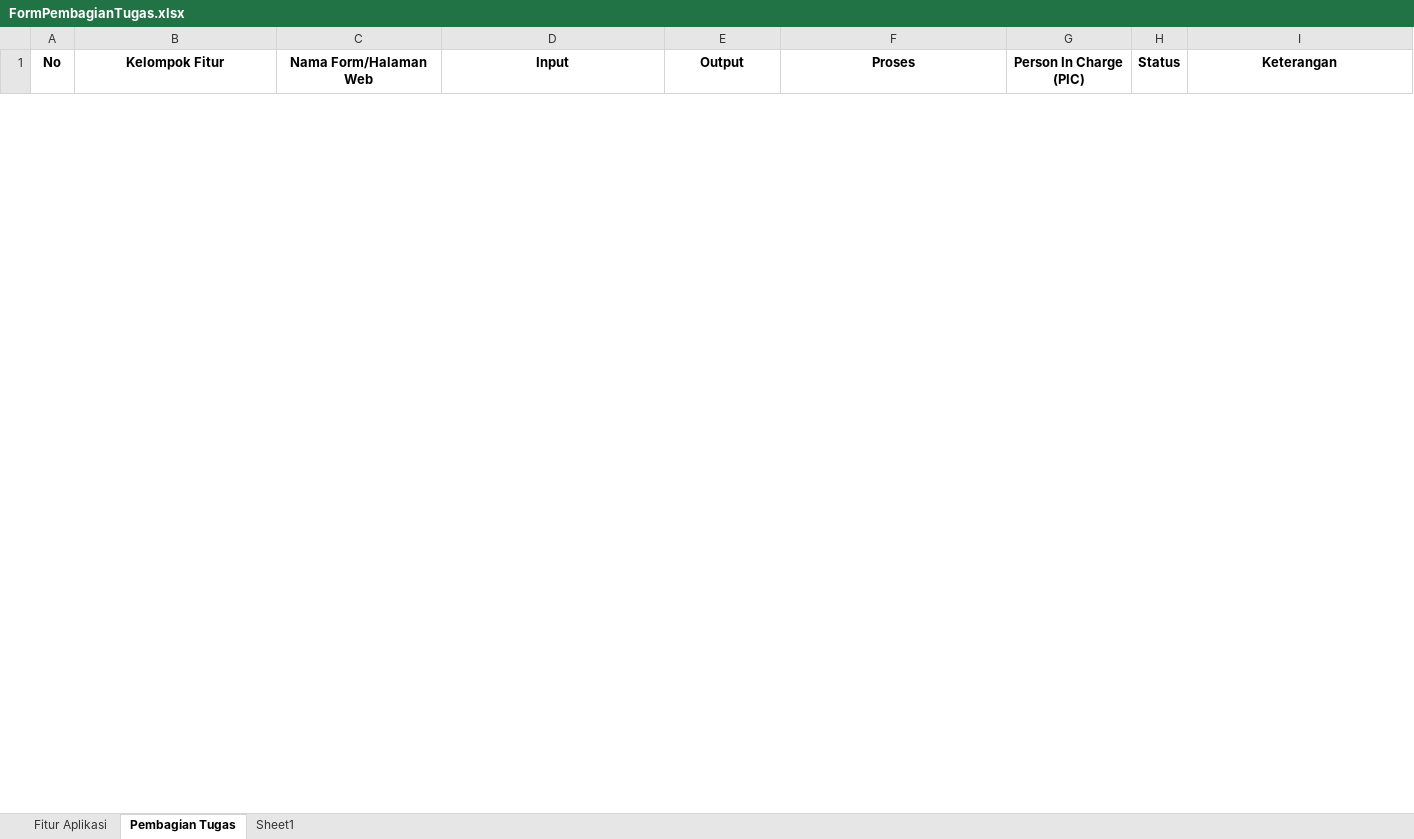
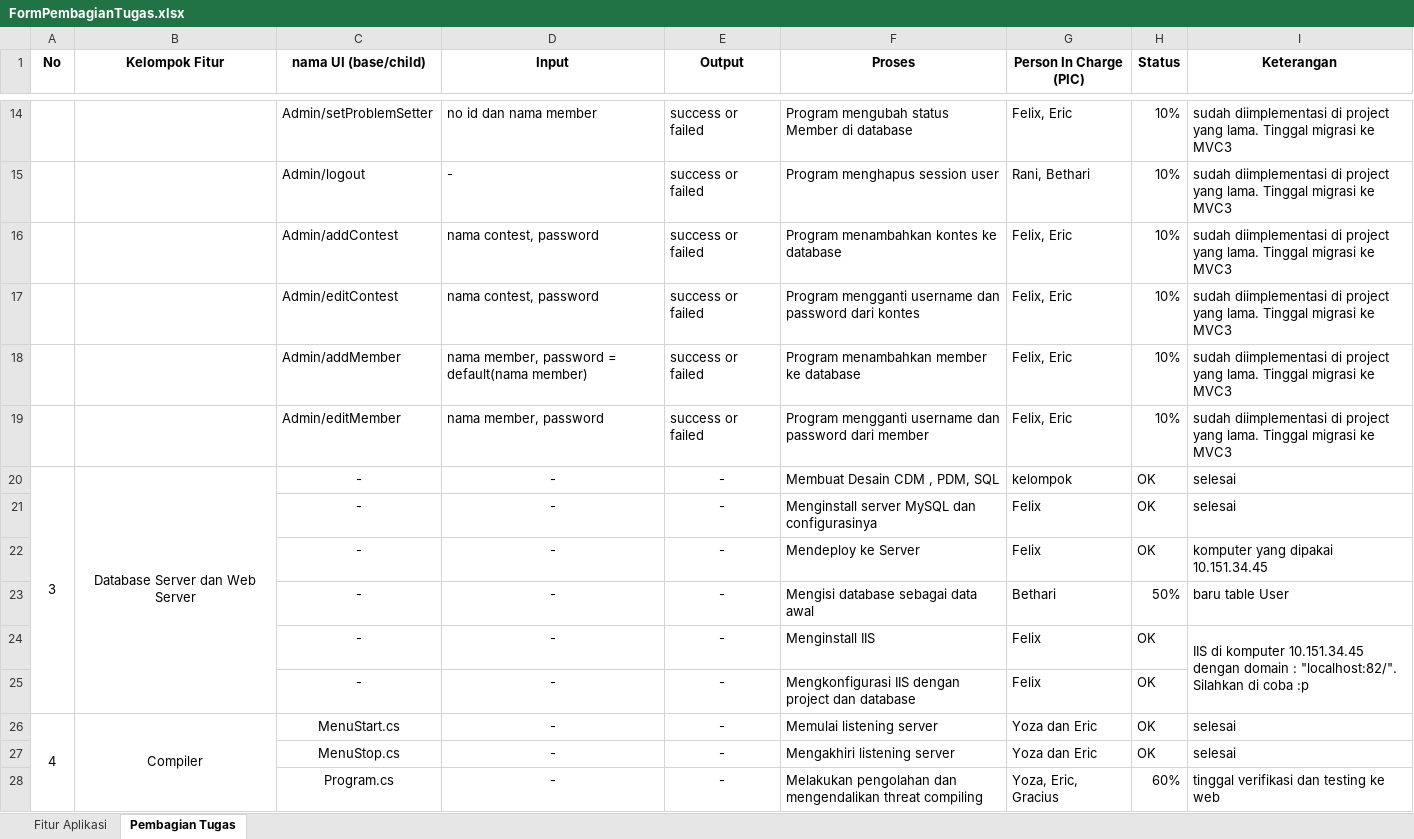
Before and after one commit to ericgosno/lpoj-dotnet2012, an Excel workbook: FormPembagianTugas.xlsx, sheet Pembagian Tugas, drawn as a sheet; only a part is shown, gaps mark what is left out; values as stored, in another font and other column widths than the file's, no borders; the diff covers the shown part only; the diff names each change by its address in the sheet, - before the commit and + after, or states it on an @@ line.

```diff
--- a/FormPembagianTugas.xlsx (sheet Pembagian Tugas)
+++ b/FormPembagianTugas.xlsx (sheet Pembagian Tugas)
-sheet tab: Sheet1
-C1: Nama Form/Halaman Web
+C1: nama UI (base/child)
+row 14:  |  | Admin/setProblemSetter | no id dan nama member | success or failed | Program mengubah status Member di database | Felix, Eric | 10% | sudah diimplementasi di project yang lama. Tinggal migrasi ke MVC3
+row 15:  |  | Admin/logout | - | success or failed | Program menghapus session user | Rani, Bethari | 10% | sudah diimplementasi di project yang lama. Tinggal migrasi ke MVC3
+row 16:  |  | Admin/addContest | nama contest, password | success or failed | Program menambahkan kontes ke database | Felix, Eric | 10% | sudah diimplementasi di project yang lama. Tinggal migrasi ke MVC3
+row 17:  |  | Admin/editContest | nama contest, password | success or failed | Program mengganti username dan password dari kontes | Felix, Eric | 10% | sudah diimplementasi di project yang lama. Tinggal migrasi ke MVC3
+row 18:  |  | Admin/addMember | nama member, password = default(nama member) | success or failed | Program menambahkan member ke database | Felix, Eric | 10% | sudah diimplementasi di project yang lama. Tinggal migrasi ke MVC3
+row 19:  |  | Admin/editMember | nama member, password | success or failed | Program mengganti username dan password dari member | Felix, Eric | 10% | sudah diimplementasi di project yang lama. Tinggal migrasi ke MVC3
+row 20: 3 | Database Server dan Web Server | - | - | - | Membuat Desain CDM , PDM, SQL | kelompok | OK | selesai
+row 21:  |  | - | - | - | Menginstall server MySQL dan configurasinya | Felix | OK | selesai
+row 22:  |  | - | - | - | Mendeploy ke Server | Felix | OK | komputer yang dipakai 10.151.34.45
+row 23:  |  | - | - | - | Mengisi database sebagai data awal | Bethari | 50% | baru table User
+row 24:  |  | - | - | - | Menginstall IIS | Felix | OK | IIS di komputer 10.151.34.45 dengan domain : "localhost:82/". Silahkan di coba :p
+row 25:  |  | - | - | - | Mengkonfigurasi IIS dengan project dan database | Felix | OK
+row 26: 4 | Compiler | MenuStart.cs | - | - | Memulai listening server | Yoza dan Eric | OK | selesai
+row 27:  |  | MenuStop.cs | - | - | Mengakhiri listening server | Yoza dan Eric | OK | selesai
+row 28:  |  | Program.cs | - | - | Melakukan pengolahan dan mengendalikan threat compiling | Yoza, Eric, Gracius | 60% | tinggal verifikasi dan testing ke web
```
Also changed, not shown: 12 added rows and 3 removed rows elsewhere in this sheet, sheet Fitur Aplikasi, 1 other file.
